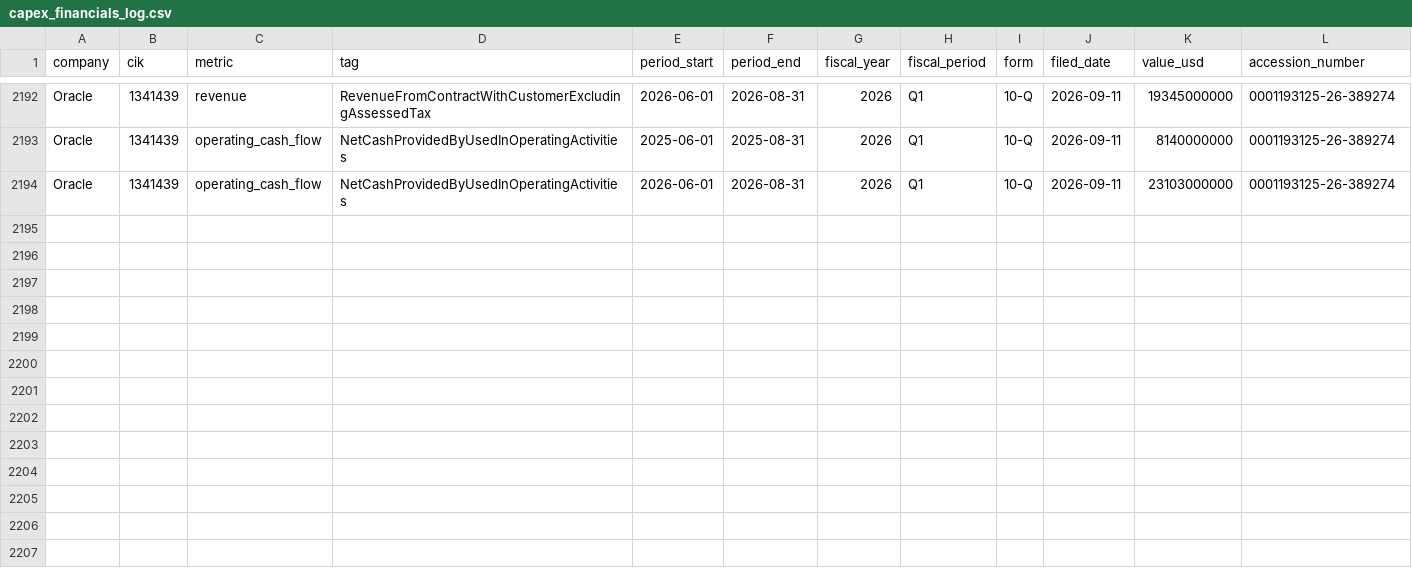
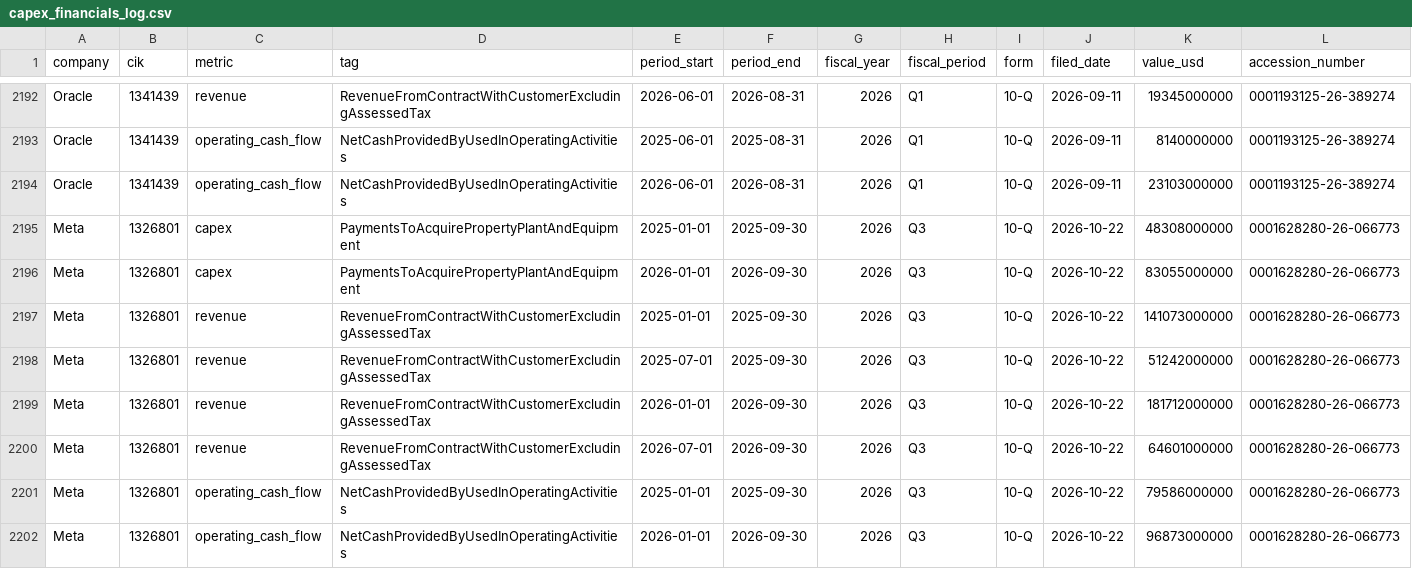
Before and after one commit to summitkhatiwada22/ai-compute-tracker, a CSV file: data/raw/capex/capex_financials_log.csv, drawn as a sheet; only a part is shown, gaps mark what is left out; rows hold the shown columns only; the diff names each change by its address in the sheet, - before the commit and + after, or states it on an @@ line.

```diff
--- a/data/raw/capex/capex_financials_log.csv
+++ b/data/raw/capex/capex_financials_log.csv
+row 2195: Meta | 1326801 | capex | PaymentsToAcquirePropertyPlantAndEquipment | 2025-01-01 | 2025-09-30 | 2026 | Q3 | 10-Q | 2026-10-22 | 48308000000 | 0001628280-26-066773
+row 2196: Meta | 1326801 | capex | PaymentsToAcquirePropertyPlantAndEquipment | 2026-01-01 | 2026-09-30 | 2026 | Q3 | 10-Q | 2026-10-22 | 83055000000 | 0001628280-26-066773
+row 2197: Meta | 1326801 | revenue | RevenueFromContractWithCustomerExcludingAssessedTax | 2025-01-01 | 2025-09-30 | 2026 | Q3 | 10-Q | 2026-10-22 | 141073000000 | 0001628280-26-066773
+row 2198: Meta | 1326801 | revenue | RevenueFromContractWithCustomerExcludingAssessedTax | 2025-07-01 | 2025-09-30 | 2026 | Q3 | 10-Q | 2026-10-22 | 51242000000 | 0001628280-26-066773
+row 2199: Meta | 1326801 | revenue | RevenueFromContractWithCustomerExcludingAssessedTax | 2026-01-01 | 2026-09-30 | 2026 | Q3 | 10-Q | 2026-10-22 | 181712000000 | 0001628280-26-066773
+row 2200: Meta | 1326801 | revenue | RevenueFromContractWithCustomerExcludingAssessedTax | 2026-07-01 | 2026-09-30 | 2026 | Q3 | 10-Q | 2026-10-22 | 64601000000 | 0001628280-26-066773
+row 2201: Meta | 1326801 | operating_cash_flow | NetCashProvidedByUsedInOperatingActivities | 2025-01-01 | 2025-09-30 | 2026 | Q3 | 10-Q | 2026-10-22 | 79586000000 | 0001628280-26-066773
+row 2202: Meta | 1326801 | operating_cash_flow | NetCashProvidedByUsedInOperatingActivities | 2026-01-01 | 2026-09-30 | 2026 | Q3 | 10-Q | 2026-10-22 | 96873000000 | 0001628280-26-066773
```
Also changed, not shown: 2 other files.
